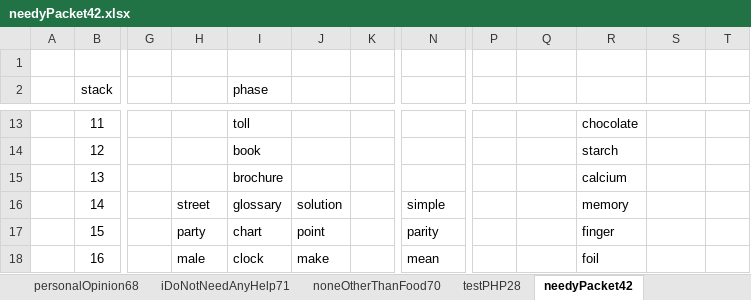
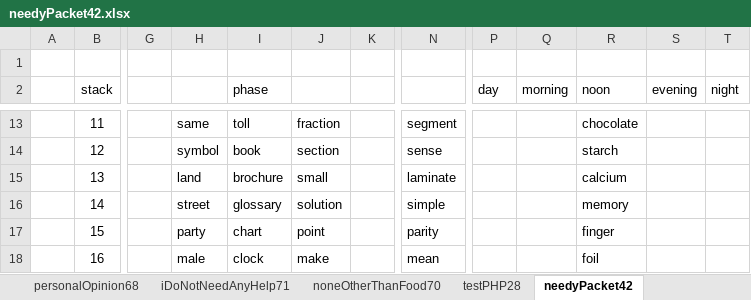
Before and after one commit to openroot/onlyIf31, an Excel workbook: onlyIf31/asset/needyPacket42/needyPacket42.xlsx, sheet needyPacket42, drawn as a sheet; only a part is shown, gaps mark what is left out; values as stored, in another font and other column widths than the file's, no borders; charts and pictures not drawn; the diff covers the shown part only; the diff names each change by its address in the sheet, - before the commit and + after, or states it on an @@ line.

```diff
--- a/onlyIf31/asset/needyPacket42/needyPacket42.xlsx (sheet needyPacket42)
+++ b/onlyIf31/asset/needyPacket42/needyPacket42.xlsx (sheet needyPacket42)
-P2: (empty)
+P2: day
-Q2: (empty)
+Q2: morning
-R2: (empty)
+R2: noon
-S2: (empty)
+S2: evening
-T2: (empty)
+T2: night
-H13: (empty)
+H13: same
-J13: (empty)
+J13: fraction
-N13: (empty)
+N13: segment
-H14: (empty)
+H14: symbol
-J14: (empty)
+J14: section
-N14: (empty)
+N14: sense
-H15: (empty)
+H15: land
-J15: (empty)
+J15: small
-N15: (empty)
+N15: laminate
```
Also changed, not shown: 35 edited cells elsewhere in this sheet, 4 other files.
